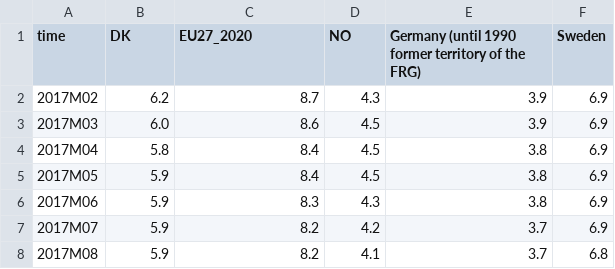
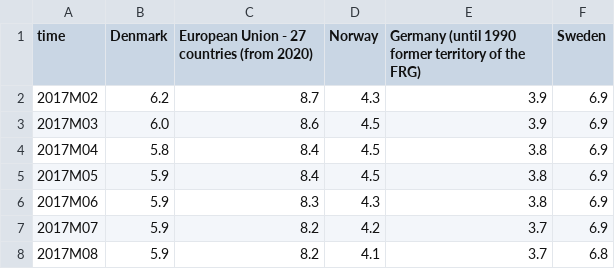
Before and after one commit to Qery-Data/NLM-Datatracker, a CSV file: data/Eurostat_arbeidsledighet.csv, drawn as a sheet; only a part is shown.

Commit message:
Latest data: Mon Apr 25 12:58:58 UTC 2022

```diff
--- a/data/Eurostat_arbeidsledighet.csv
+++ b/data/Eurostat_arbeidsledighet.csv
@@ -1,2 +1,2 @@
-time,DK,EU27_2020,NO,Germany (until 1990 former territory of the FRG),Sweden
+time,Denmark,European Union - 27 countries (from 2020),Norway,Germany (until 1990 former territory of the FRG),Sweden
 2017M02,6.2,8.7,4.3,3.9,6.9
```
Also changed, not shown: 5 other files.
